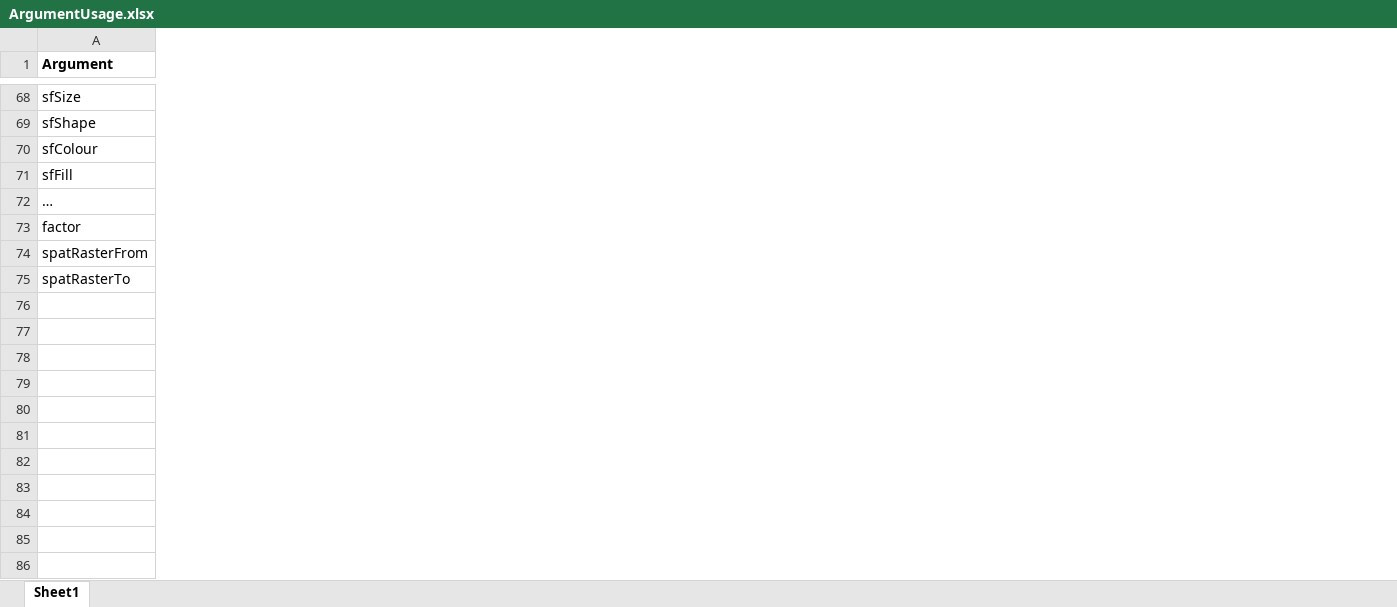
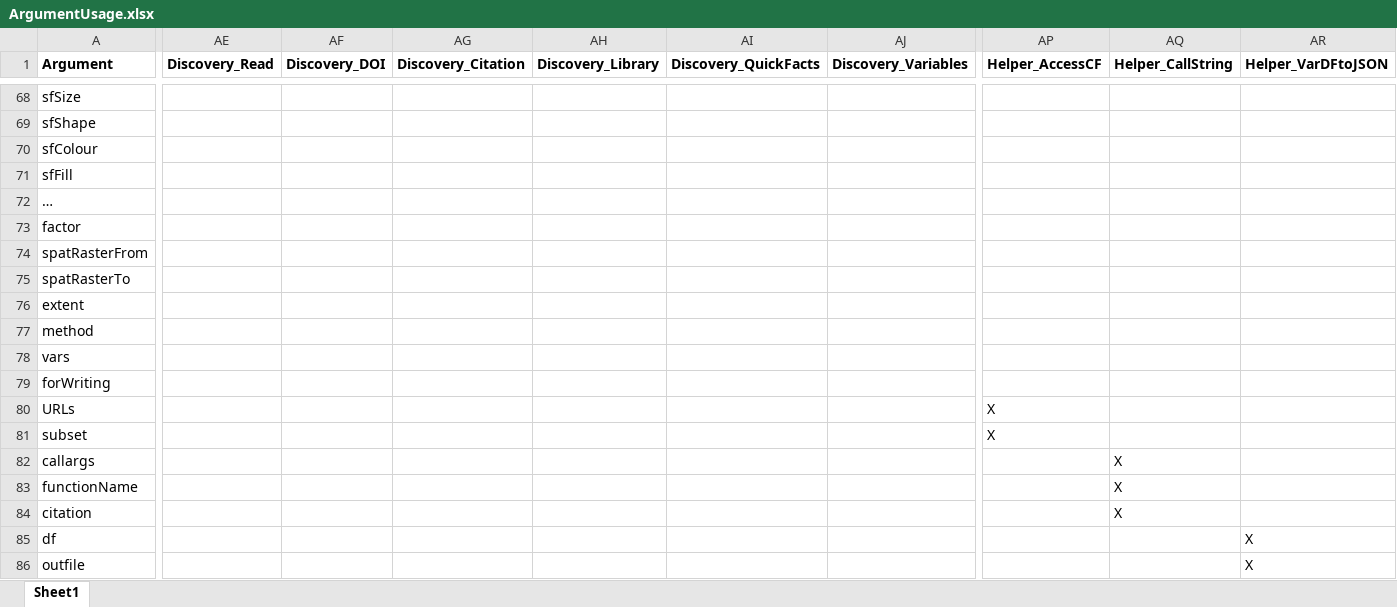
Before and after one commit to Clim-Hub/ClimHub, an Excel workbook: .github/ArgumentUsage.xlsx, sheet Sheet1, drawn as a sheet; only a part is shown, gaps mark what is left out; values as stored, in another font and other column widths than the file's, no borders; rows hold the shown columns only; the diff covers the shown part only; the diff names each change by its address in the sheet, - before the commit and + after, or states it on an @@ line.

```diff
--- a/.github/ArgumentUsage.xlsx (sheet Sheet1)
+++ b/.github/ArgumentUsage.xlsx (sheet Sheet1)
+column AE (Discovery_Read), empty
+column AF (Discovery_DOI), empty
+column AG (Discovery_Citation), empty
+column AH (Discovery_Library), empty
+column AI (Discovery_QuickFacts), empty
+column AJ (Discovery_Variables), empty
+column AP (Helper_AccessCF), empty
+column AQ (Helper_CallString), empty
+column AR (Helper_VarDFtoJSON), empty
+row 76: extent
+row 77: method
+row 78: vars
+row 79: forWriting
+row 80: URLs |  |  |  |  |  |  | X
+row 81: subset |  |  |  |  |  |  | X
+row 82: callargs |  |  |  |  |  |  |  | X
+row 83: functionName |  |  |  |  |  |  |  | X
+row 84: citation |  |  |  |  |  |  |  | X
+row 85: df |  |  |  |  |  |  |  |  | X
+row 86: outfile |  |  |  |  |  |  |  |  | X
```
Also changed, not shown: 17 edited cells elsewhere in this sheet, 2 other files.
